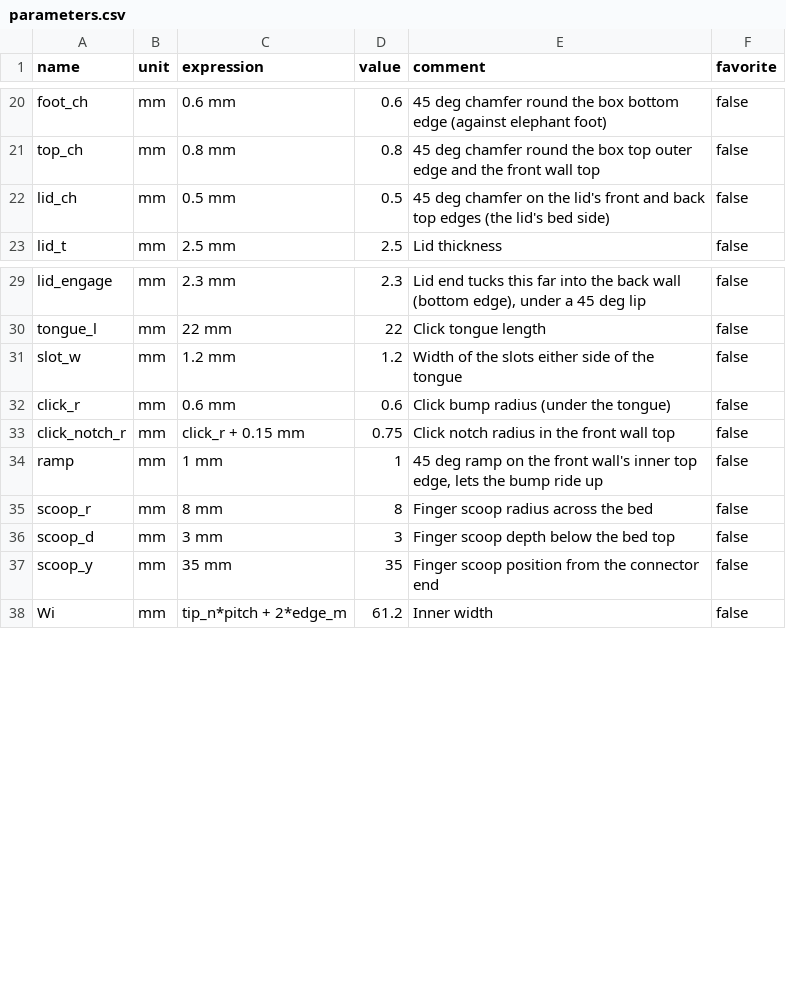
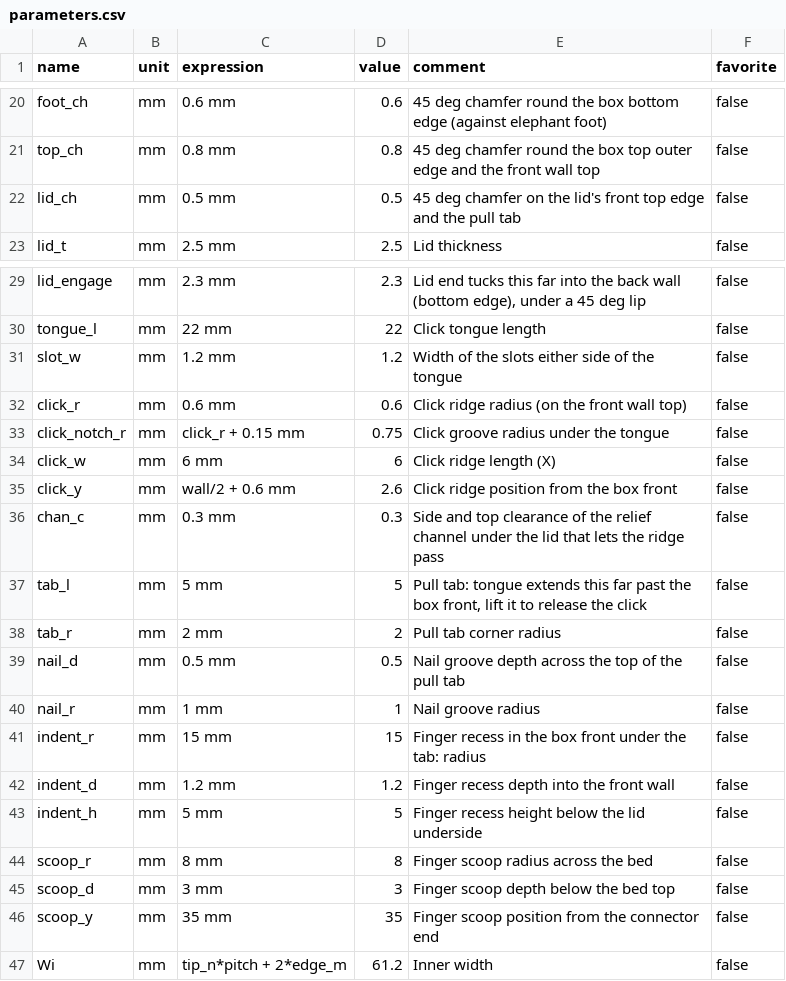
Before and after one commit to gerrieuae/T12-tip-holder, a CSV file: parameters.csv, drawn as a sheet; only a part is shown, gaps mark what is left out.

```diff
--- a/parameters.csv
+++ b/parameters.csv
@@ -21,3 +21,3 @@ foot_ch,mm,0.6 mm,0.6,45 deg chamfer round the box bottom edge (against elephant
 top_ch,mm,0.8 mm,0.8,45 deg chamfer round the box top outer edge and the front wall top,false
-lid_ch,mm,0.5 mm,0.5,45 deg chamfer on the lid's front and back top edges (the lid's bed side),false
+lid_ch,mm,0.5 mm,0.5,45 deg chamfer on the lid's front top edge and the pull tab,false
 lid_t,mm,2.5 mm,2.5,Lid thickness,false
@@ -31,5 +31,14 @@ tongue_l,mm,22 mm,22,Click tongue length,false
 slot_w,mm,1.2 mm,1.2,Width of the slots either side of the tongue,false
-click_r,mm,0.6 mm,0.6,Click bump radius (under the tongue),false
-click_notch_r,mm,click_r + 0.15 mm,0.75,Click notch radius in the front wall top,false
-ramp,mm,1 mm,1,"45 deg ramp on the front wall's inner top edge, lets the bump ride up",false
+click_r,mm,0.6 mm,0.6,Click ridge radius (on the front wall top),false
+click_notch_r,mm,click_r + 0.15 mm,0.75,Click groove radius under the tongue,false
+click_w,mm,6 mm,6,Click ridge length (X),false
+click_y,mm,wall/2 + 0.6 mm,2.6,Click ridge position from the box front,false
+chan_c,mm,0.3 mm,0.3,Side and top clearance of the relief channel under the lid that lets the ridge pass,false
+tab_l,mm,5 mm,5,"Pull tab: tongue extends this far past the box front, lift it to release the click",false
+tab_r,mm,2 mm,2,Pull tab corner radius,false
+nail_d,mm,0.5 mm,0.5,Nail groove depth across the top of the pull tab,false
+nail_r,mm,1 mm,1,Nail groove radius,false
+indent_r,mm,15 mm,15,Finger recess in the box front under the tab: radius,false
+indent_d,mm,1.2 mm,1.2,Finger recess depth into the front wall,false
+indent_h,mm,5 mm,5,Finger recess height below the lid underside,false
 scoop_r,mm,8 mm,8,Finger scoop radius across the bed,false
```
Also changed, not shown: 7 other files.
